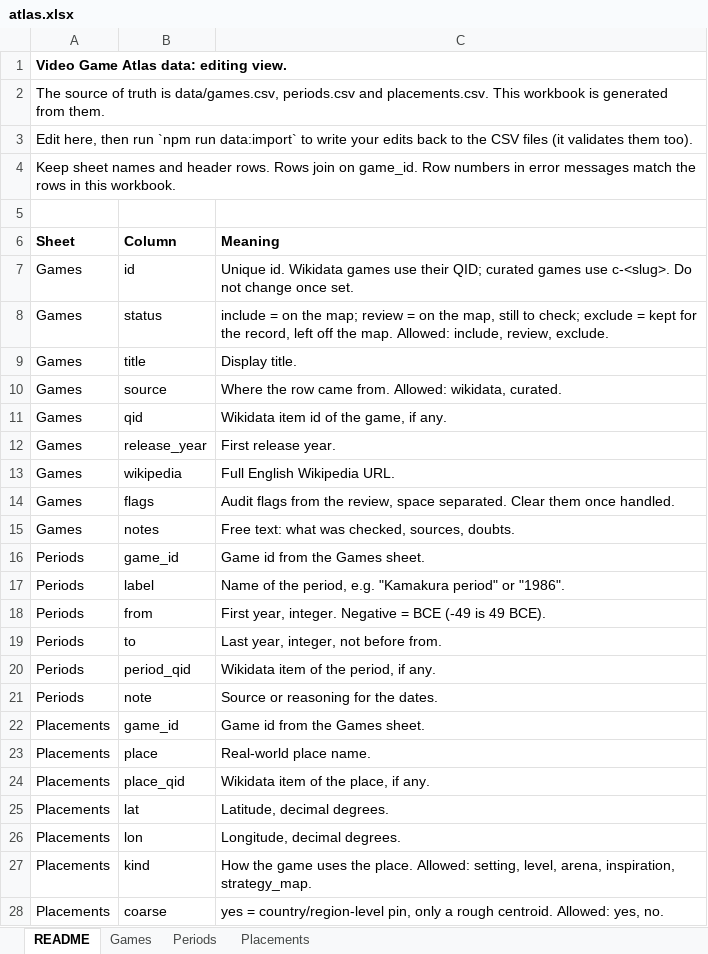
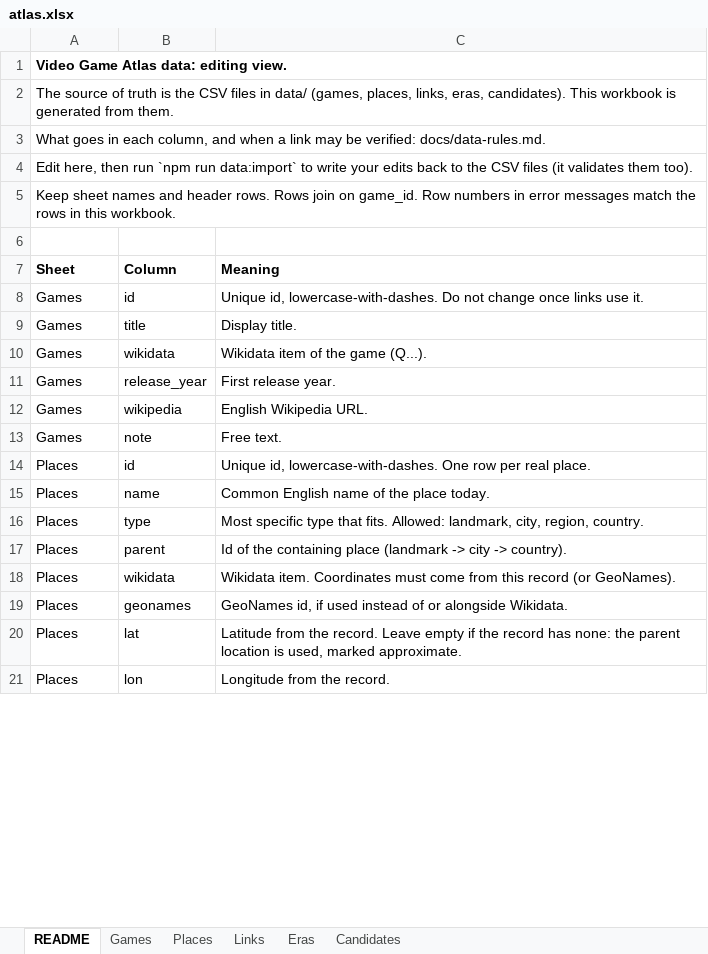
Before and after one commit to justice627/video-game-atlas, an Excel workbook: data/atlas.xlsx, sheet README, drawn as a sheet; only a part is shown; values as stored, in another font and other column widths than the file's, no borders; removed rows and columns are numbered as before the commit, all else as after; the diff covers the shown part only; the diff names each change by its address in the sheet, - before the commit and + after, or states it on an @@ line.

```diff
--- a/data/atlas.xlsx (sheet README)
+++ b/data/atlas.xlsx (sheet README)
-sheet tab: Periods
+sheet tab: Places
-sheet tab: Placements
+sheet tab: Links
+sheet tab: Eras
+sheet tab: Candidates
-A2 (Sheet): …truth is data/games.csv, periods.csv and placements.csv. This workbook…
+A2 (Sheet): …truth is the CSV files in data/ (games, places, links, eras, candidates). This workbook…
+row 3: What goes in each column, and when a link may be verified: docs/data-rules.md.
-C8 (Meaning): Unique id. Wikidata games use their QID; curated games use c-<slug>. Do not change once set.
+C8 (Meaning): Unique id, lowercase-with-dashes. Do not change once links use it.
-row 8: Games | status | include = on the map; review = on the map, still to check; exclude = kept for the record, left off the map. Allowed: include, review, exclude.
-row 10: Games | source | Where the row came from. Allowed: wikidata, curated.
-B10 (Column): qid
+B10 (Column): wikidata
-C10 (Meaning): Wikidata item id of the game, if any.
+C10 (Meaning): Wikidata item of the game (Q...).
-C12 (Meaning): Full English Wikipedia URL.
+C12 (Meaning): English Wikipedia URL.
-row 14: Games | flags | Audit flags from the review, space separated. Clear them once handled.
-B13 (Column): notes
+B13 (Column): note
-C13 (Meaning): Free text: what was checked, sources, doubts.
+C13 (Meaning): Free text.
-row 16: Periods | game_id | Game id from the Games sheet.
-row 17: Periods | label | Name of the period, e.g. "Kamakura period" or "1986".
-row 18: Periods | from | First year, integer. Negative = BCE (-49 is 49 BCE).
-row 19: Periods | to | Last year, integer, not before from.
-row 20: Periods | period_qid | Wikidata item of the period, if any.
-row 21: Periods | note | Source or reasoning for the dates.
-row 22: Placements | game_id | Game id from the Games sheet.
-row 23: Placements | place | Real-world place name.
-row 24: Placements | place_qid | Wikidata item of the place, if any.
+row 14: Places | id | Unique id, lowercase-with-dashes. One row per real place.
+row 15: Places | name | Common English name of the place today.
+row 16: Places | type | Most specific type that fits. Allowed: landmark, city, region, country.
+row 17: Places | parent | Id of the containing place (landmark -> city -> country).
+row 18: Places | wikidata | Wikidata item. Coordinates must come from this record (or GeoNames).
+row 19: Places | geonames | GeoNames id, if used instead of or alongside Wikidata.
-A20:A21 (Sheet): Placements
+A20:A21 (Sheet): Places
-C20 (Meaning): Latitude, decimal degrees.
+C20 (Meaning): Latitude from the record. Leave empty if the record has none: the parent location is used, marked approximate.
-C21 (Meaning): Longitude, decimal degrees.
+C21 (Meaning): Longitude from the record.
-row 27: Placements | kind | How the game uses the place. Allowed: setting, level, arena, inspiration, strategy_map.
-row 28: Placements | coarse | yes = country/region-level pin, only a rough centroid. Allowed: yes, no.
```
Also changed, not shown: 30 added rows, 5 removed rows and 3 edited cells elsewhere in this sheet, sheet Links, sheet Games, sheet Places, 28 other files.
